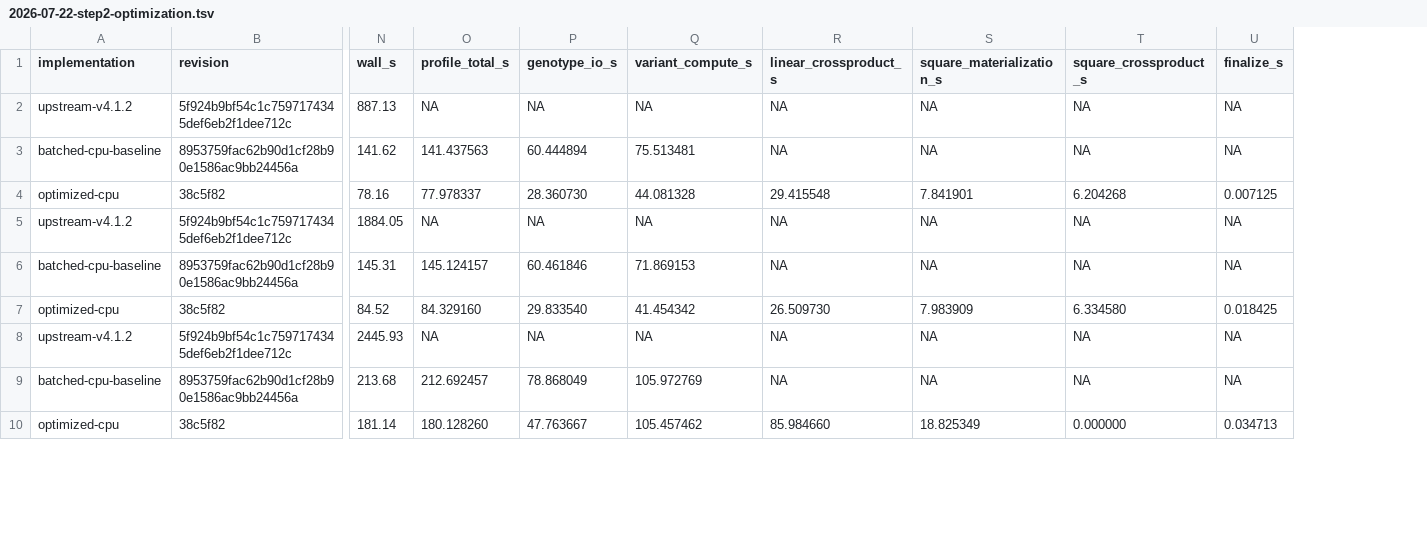
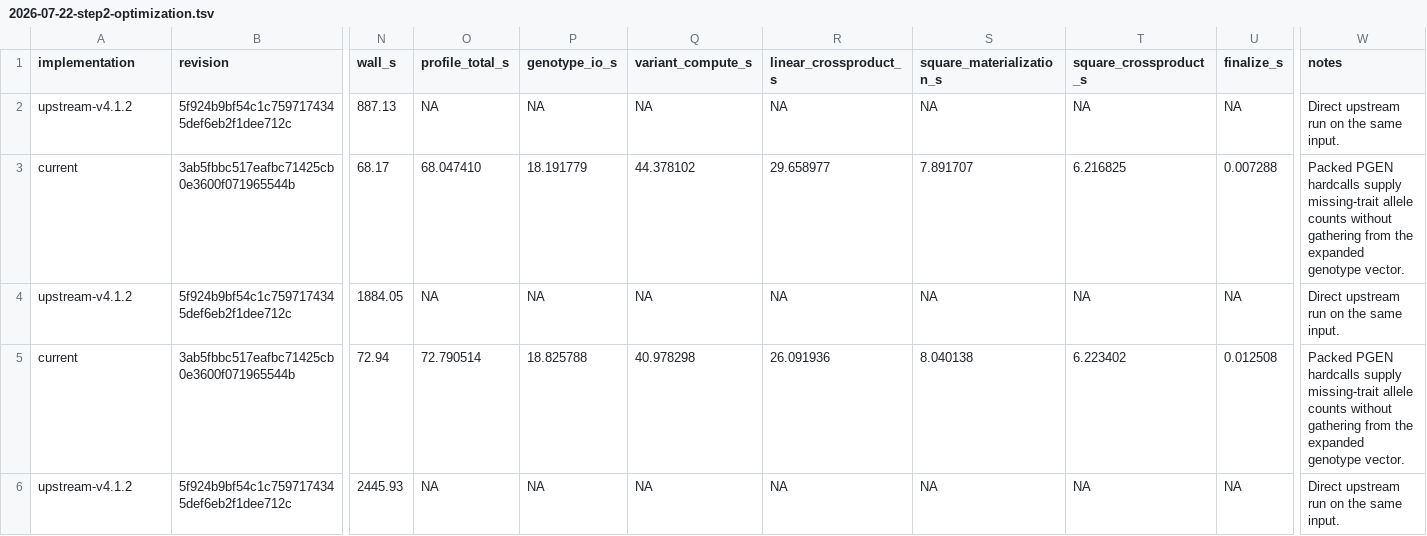
Before and after one commit to carbocation/regenie, a TSV file: scripts/benchmark/results/2026-07-22-step2-optimization.tsv, drawn as a sheet; only a part is shown, gaps mark what is left out; removed rows and columns are numbered as before the commit, all else as after; rows hold the shown columns only; the diff covers the shown part only; the diff names each change by its address in the sheet, - before the commit and + after, or states it on an @@ line.

Commit message:
bench: report packed Stage 2 gains

```diff
--- a/scripts/benchmark/results/2026-07-22-step2-optimization.tsv
+++ b/scripts/benchmark/results/2026-07-22-step2-optimization.tsv
+column W (notes), rows 2-6: Direct upstream run on the same input. | Packed PGEN hardcalls supply missing-trait allele counts without gathering from the expanded genotype vector. | Direct upstream run on the same input. | Packed PGEN hardcalls supply missing-trait allele counts without gathering from the expanded genotype vector. | Direct upstream run on the same input.
-A3 (implementation): batched-cpu-baseline
+A3 (implementation): current
-B3 (revision): 8953759fac62b90d1cf28b90e1586ac9bb24456a
+B3 (revision): 3ab5fbbc517eafbc71425cb0e3600f071965544b
-N3 (wall_s): 141.62
+N3 (wall_s): 68.17
-O3 (profile_total_s): 141.437563
+O3 (profile_total_s): 68.047410
-P3 (genotype_io_s): 60.444894
+P3 (genotype_io_s): 18.191779
-Q3 (variant_compute_s): 75.513481
+Q3 (variant_compute_s): 44.378102
-R3 (linear_crossproduct_s): NA
+R3 (linear_crossproduct_s): 29.658977
-S3 (square_materialization_s): NA
+S3 (square_materialization_s): 7.891707
-T3 (square_crossproduct_s): NA
+T3 (square_crossproduct_s): 6.216825
-U3 (finalize_s): NA
+U3 (finalize_s): 0.007288
-row 4: optimized-cpu | 38c5f82 | 78.16 | 77.978337 | 28.360730 | 44.081328 | 29.415548 | 7.841901 | 6.204268 | 0.007125
-A5 (implementation): batched-cpu-baseline
+A5 (implementation): current
-B5 (revision): 8953759fac62b90d1cf28b90e1586ac9bb24456a
+B5 (revision): 3ab5fbbc517eafbc71425cb0e3600f071965544b
-N5 (wall_s): 145.31
+N5 (wall_s): 72.94
-O5 (profile_total_s): 145.124157
+O5 (profile_total_s): 72.790514
-P5 (genotype_io_s): 60.461846
+P5 (genotype_io_s): 18.825788
-Q5 (variant_compute_s): 71.869153
+Q5 (variant_compute_s): 40.978298
-R5 (linear_crossproduct_s): NA
+R5 (linear_crossproduct_s): 26.091936
-S5 (square_materialization_s): NA
+S5 (square_materialization_s): 8.040138
-T5 (square_crossproduct_s): NA
+T5 (square_crossproduct_s): 6.223402
-U5 (finalize_s): NA
+U5 (finalize_s): 0.012508
-row 7: optimized-cpu | 38c5f82 | 84.52 | 84.329160 | 29.833540 | 41.454342 | 26.509730 | 7.983909 | 6.334580 | 0.018425
-row 9: batched-cpu-baseline | 8953759fac62b90d1cf28b90e1586ac9bb24456a | 213.68 | 212.692457 | 78.868049 | 105.972769 | NA | NA | NA | NA
-row 10: optimized-cpu | 38c5f82 | 181.14 | 180.128260 | 47.763667 | 105.457462 | 85.984660 | 18.825349 | 0.000000 | 0.034713
```
Also changed, not shown: 3 removed rows and 13 edited cells elsewhere in this file, scripts/benchmark/results/2026-07-22-step2-binary-missingness.tsv, scripts/benchmark/results/2026-07-22-step2-p8.tsv, 5 other files.
